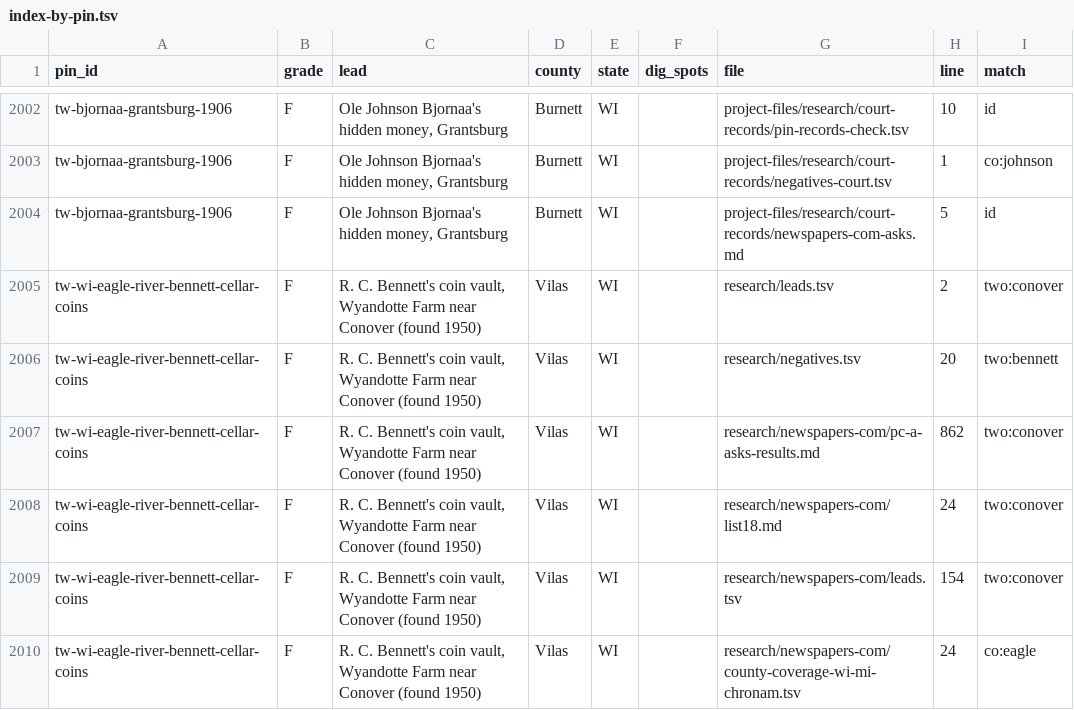
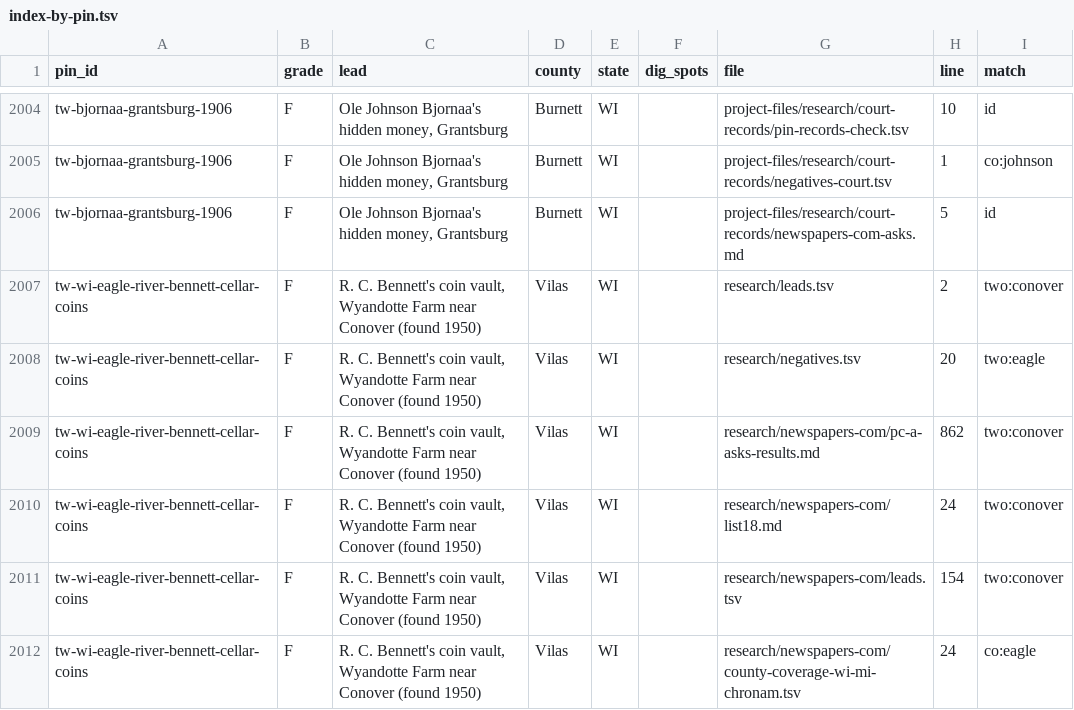
Before and after one commit to benf05ter/gold-atlas, a TSV file: research/index-by-pin.tsv, drawn as a sheet; only a part is shown, gaps mark what is left out; the diff covers the shown part only.

```diff
--- a/research/index-by-pin.tsv
+++ b/research/index-by-pin.tsv
@@ -2005,3 +2007,3 @@ tw-bjornaa-grantsburg-1906	F	Ole Johnson Bjornaa's hidden money, Grantsburg	Burn
 tw-wi-eagle-river-bennett-cellar-coins	F	R. C. Bennett's coin vault, Wyandotte Farm near Conover (found 1950)	Vilas	WI		research/leads.tsv	2	two:conover
-tw-wi-eagle-river-bennett-cellar-coins	F	R. C. Bennett's coin vault, Wyandotte Farm near Conover (found 1950)	Vilas	WI		research/negatives.tsv	20	two:bennett
+tw-wi-eagle-river-bennett-cellar-coins	F	R. C. Bennett's coin vault, Wyandotte Farm near Conover (found 1950)	Vilas	WI		research/negatives.tsv	20	two:eagle
 tw-wi-eagle-river-bennett-cellar-coins	F	R. C. Bennett's coin vault, Wyandotte Farm near Conover (found 1950)	Vilas	WI		research/newspapers-com/pc-a-asks-results.md	862	two:conover
```
Also changed, not shown: 2 added rows and 27 edited cells elsewhere in this file, 3 other files.
